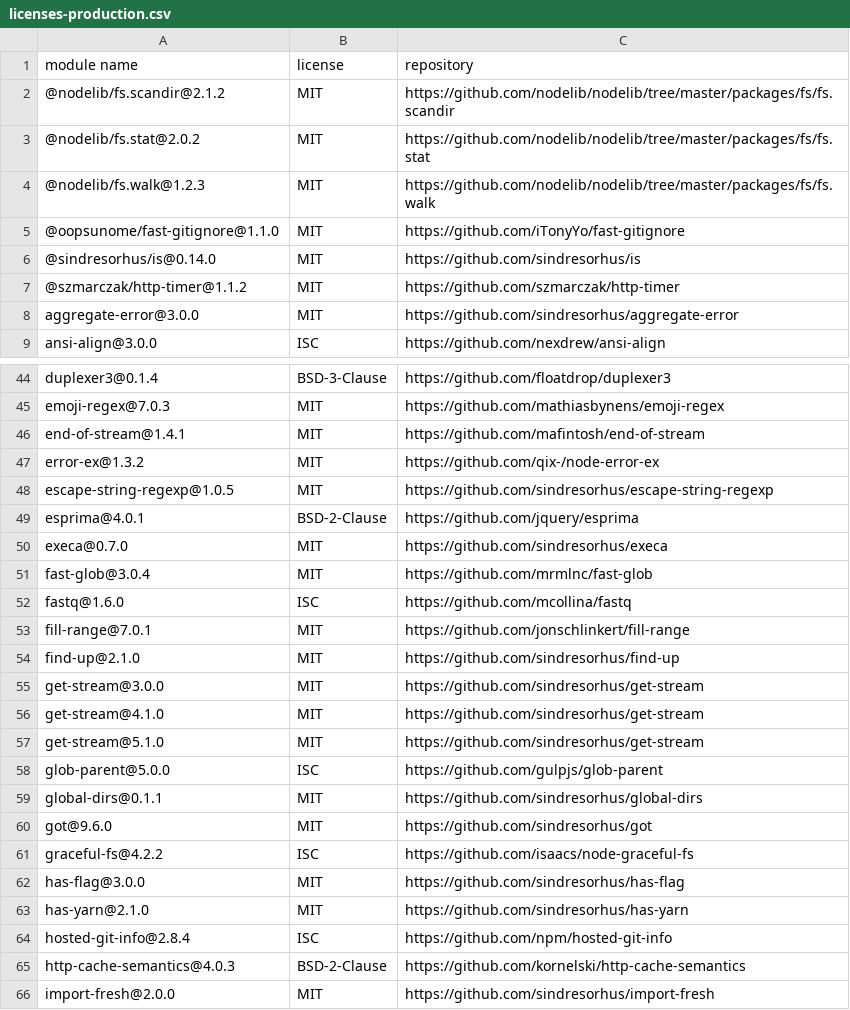
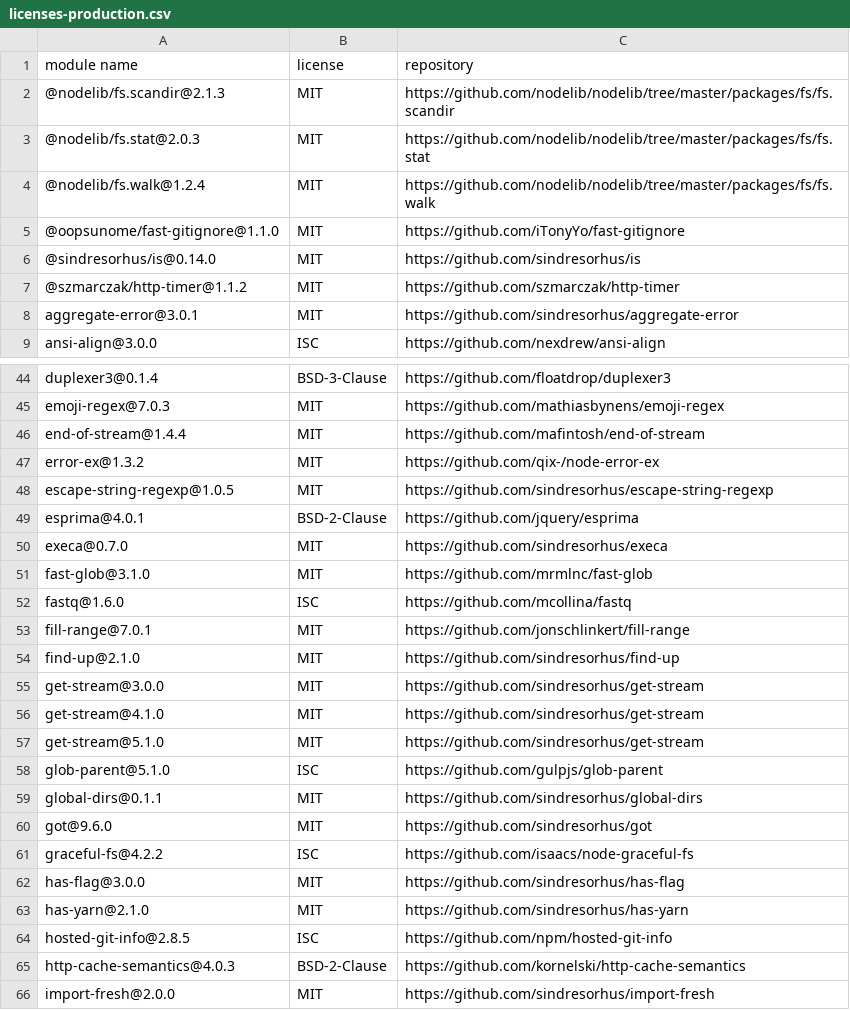
Before and after one commit to iTonyYo/fast-gitignore, a CSV file: docs/licenses-production.csv, drawn as a sheet; only a part is shown, gaps mark what is left out; the diff covers the shown part only.

```diff
--- a/docs/licenses-production.csv
+++ b/docs/licenses-production.csv
@@ -1,5 +1,5 @@
 "module name","license","repository"
-"@nodelib/fs.scandir@2.1.2","MIT","https://github.com/nodelib/nodelib/tree/master/packages/fs/fs.scandir"
-"@nodelib/fs.stat@2.0.2","MIT","https://github.com/nodelib/nodelib/tree/master/packages/fs/fs.stat"
-"@nodelib/fs.walk@1.2.3","MIT","https://github.com/nodelib/nodelib/tree/master/packages/fs/fs.walk"
+"@nodelib/fs.scandir@2.1.3","MIT","https://github.com/nodelib/nodelib/tree/master/packages/fs/fs.scandir"
+"@nodelib/fs.stat@2.0.3","MIT","https://github.com/nodelib/nodelib/tree/master/packages/fs/fs.stat"
+"@nodelib/fs.walk@1.2.4","MIT","https://github.com/nodelib/nodelib/tree/master/packages/fs/fs.walk"
 "@oopsunome/fast-gitignore@1.1.0","MIT","https://github.com/iTonyYo/fast-gitignore"
@@ -7,3 +7,3 @@
 "@szmarczak/http-timer@1.1.2","MIT","https://github.com/szmarczak/http-timer"
-"aggregate-error@3.0.0","MIT","https://github.com/sindresorhus/aggregate-error"
+"aggregate-error@3.0.1","MIT","https://github.com/sindresorhus/aggregate-error"
 "ansi-align@3.0.0","ISC","https://github.com/nexdrew/ansi-align"
@@ -45,3 +45,3 @@
 "emoji-regex@7.0.3","MIT","https://github.com/mathiasbynens/emoji-regex"
-"end-of-stream@1.4.1","MIT","https://github.com/mafintosh/end-of-stream"
+"end-of-stream@1.4.4","MIT","https://github.com/mafintosh/end-of-stream"
 "error-ex@1.3.2","MIT","https://github.com/qix-/node-error-ex"
@@ -50,3 +50,3 @@
 "execa@0.7.0","MIT","https://github.com/sindresorhus/execa"
-"fast-glob@3.0.4","MIT","https://github.com/mrmlnc/fast-glob"
+"fast-glob@3.1.0","MIT","https://github.com/mrmlnc/fast-glob"
 "fastq@1.6.0","ISC","https://github.com/mcollina/fastq"
@@ -57,3 +57,3 @@
 "get-stream@5.1.0","MIT","https://github.com/sindresorhus/get-stream"
-"glob-parent@5.0.0","ISC","https://github.com/gulpjs/glob-parent"
+"glob-parent@5.1.0","ISC","https://github.com/gulpjs/glob-parent"
 "global-dirs@0.1.1","MIT","https://github.com/sindresorhus/global-dirs"
@@ -63,3 +63,3 @@
 "has-yarn@2.1.0","MIT","https://github.com/sindresorhus/has-yarn"
-"hosted-git-info@2.8.4","ISC","https://github.com/npm/hosted-git-info"
+"hosted-git-info@2.8.5","ISC","https://github.com/npm/hosted-git-info"
 "http-cache-semantics@4.0.3","BSD-2-Clause","https://github.com/kornelski/http-cache-semantics"
```
Also changed, not shown: 2 edited cells elsewhere in this file, docs/licenses-development.csv, 2 other files.
